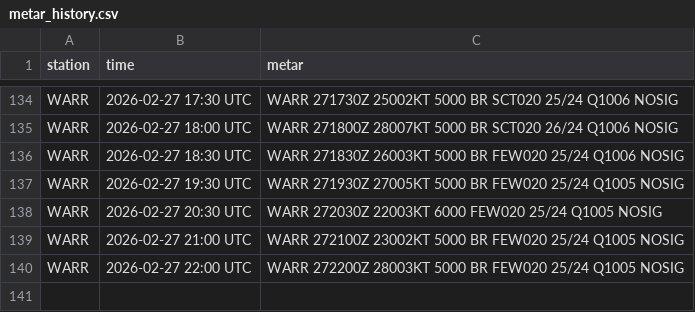
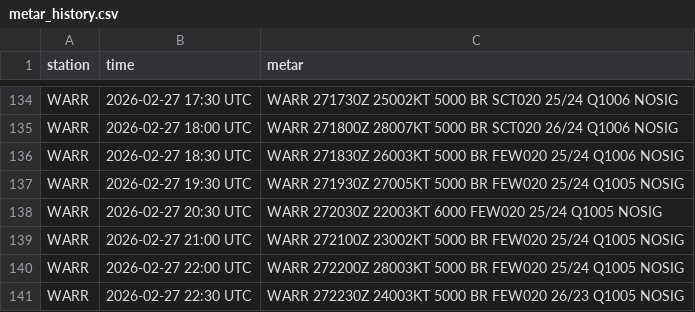
Before and after one commit to PetrucKLouxie/metarwarr, a CSV file: metar_history.csv, drawn as a sheet; only a part is shown, gaps mark what is left out; the diff names each change by its address in the sheet, - before the commit and + after, or states it on an @@ line.

```diff
--- a/metar_history.csv
+++ b/metar_history.csv
+row 141: WARR | 2026-02-27 22:30 UTC | WARR 272230Z 24003KT 5000 BR FEW020 26/23 Q1005 NOSIG
```
